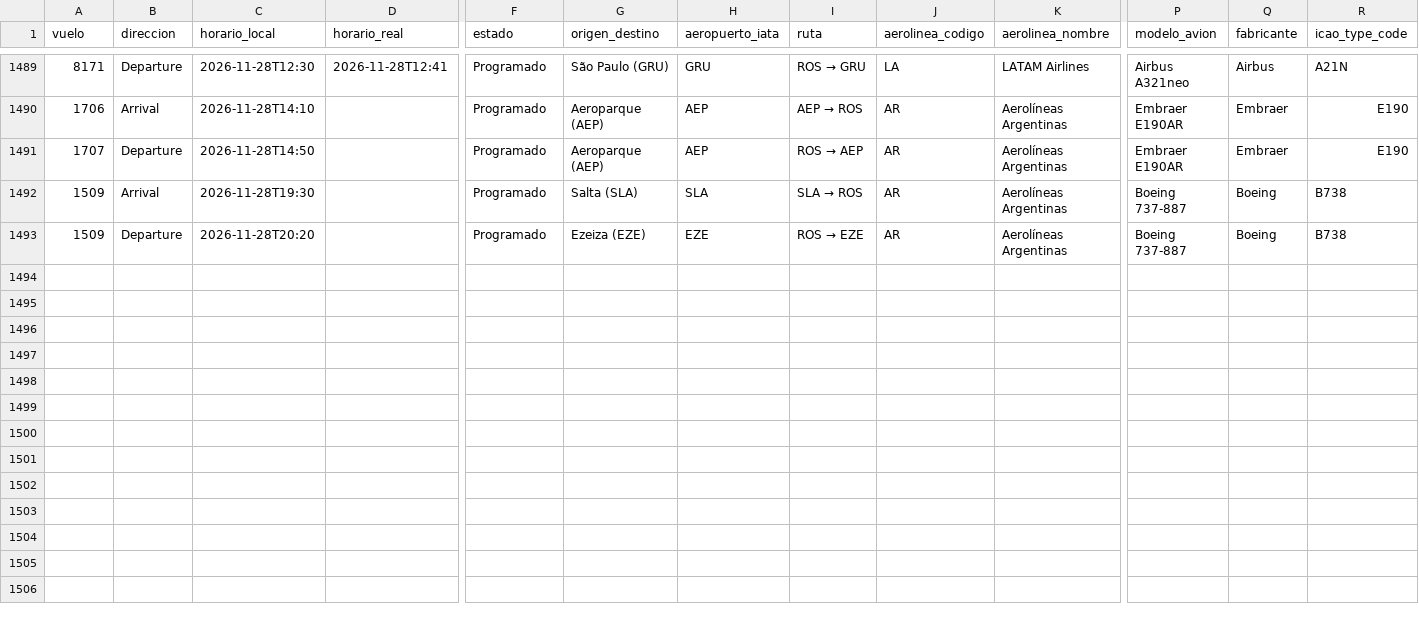
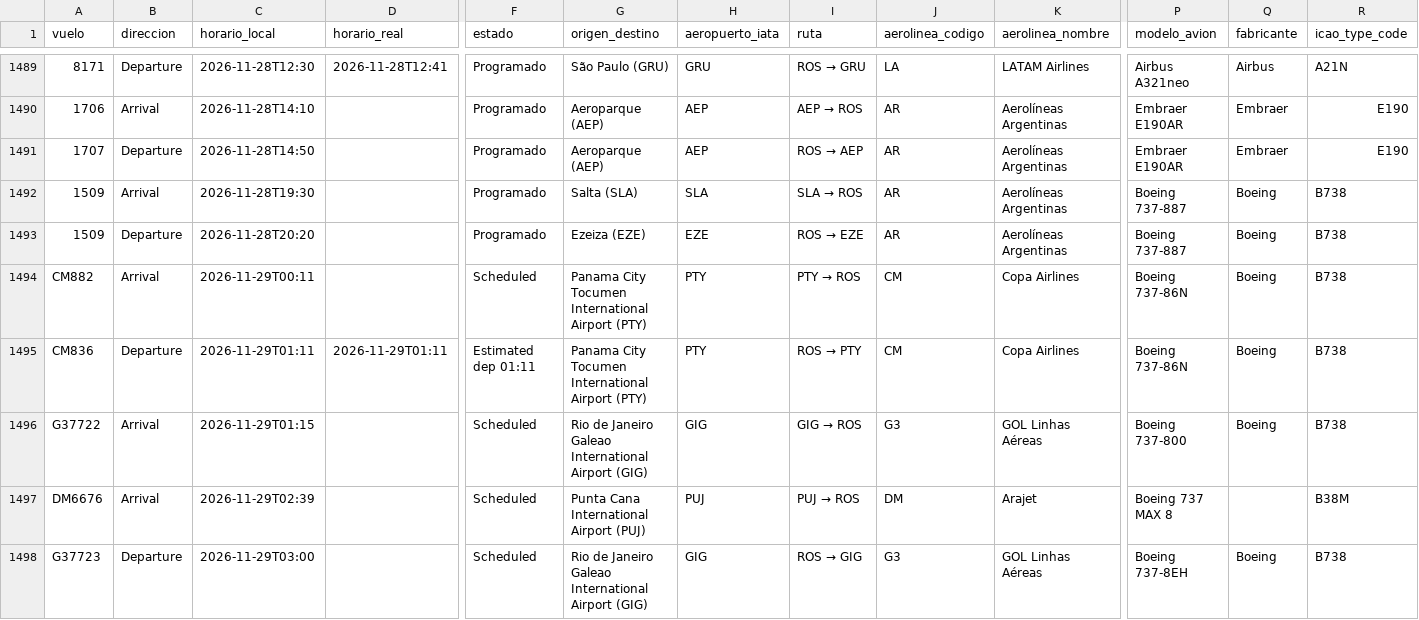
Before and after one commit to arqderman-tech/aeroros, a CSV file: vuelos_ros_historico.csv, drawn as a sheet; only a part is shown, gaps mark what is left out; rows hold the shown columns only; the diff covers the shown part only; the diff names each change by its address in the sheet, - before the commit and + after, or states it on an @@ line.

```diff
--- a/vuelos_ros_historico.csv
+++ b/vuelos_ros_historico.csv
+row 1494: CM882 | Arrival | 2026-11-29T00:11 |  | Scheduled | Panama City Tocumen International Airport (PTY) | PTY | PTY → ROS | CM | Copa Airlines | Boeing 737-86N | Boeing | B738
+row 1495: CM836 | Departure | 2026-11-29T01:11 | 2026-11-29T01:11 | Estimated dep 01:11 | Panama City Tocumen International Airport (PTY) | PTY | ROS → PTY | CM | Copa Airlines | Boeing 737-86N | Boeing | B738
+row 1496: G37722 | Arrival | 2026-11-29T01:15 |  | Scheduled | Rio de Janeiro Galeao International Airport (GIG) | GIG | GIG → ROS | G3 | GOL Linhas Aéreas | Boeing 737-800 | Boeing | B738
+row 1497: DM6676 | Arrival | 2026-11-29T02:39 |  | Scheduled | Punta Cana International Airport (PUJ) | PUJ | PUJ → ROS | DM | Arajet | Boeing 737 MAX 8 |  | B38M
+row 1498: G37723 | Departure | 2026-11-29T03:00 |  | Scheduled | Rio de Janeiro Galeao International Airport (GIG) | GIG | ROS → GIG | G3 | GOL Linhas Aéreas | Boeing 737-8EH | Boeing | B738
```
Also changed, not shown: 5 added rows and 24 edited cells elsewhere in this file, reporte_asientos_aerolinea.csv, reporte_asientos_mes_aero_ruta.csv, 6 other files.
